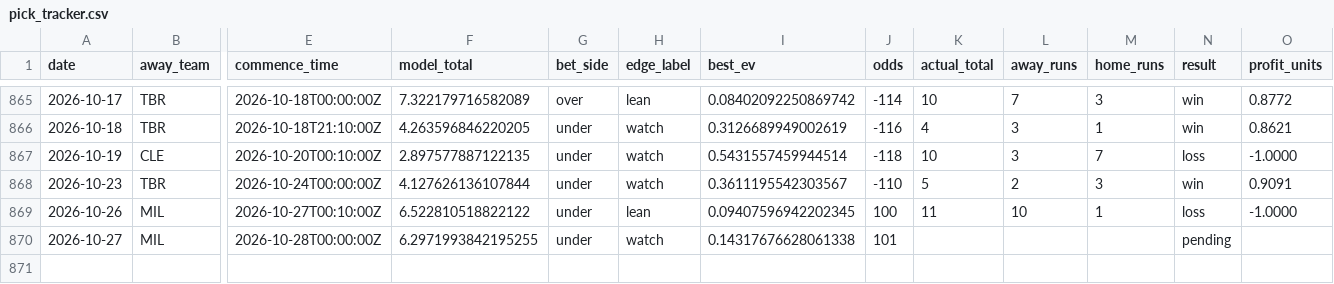
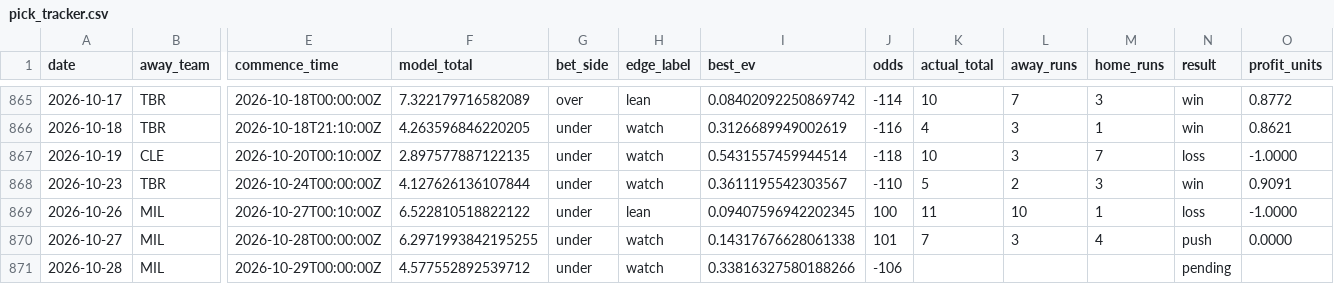
Before and after one commit to Jackstein0/atsrecipts-live-model, a CSV file: atsrecipts-upload-ready/data/processed/pick_tracker.csv, drawn as a sheet; only a part is shown, gaps mark what is left out; rows hold the shown columns only; the diff names each change by its address in the sheet, - before the commit and + after, or states it on an @@ line.

```diff
--- a/atsrecipts-upload-ready/data/processed/pick_tracker.csv
+++ b/atsrecipts-upload-ready/data/processed/pick_tracker.csv
-K870 (actual_total): (empty)
+K870 (actual_total): 7
-L870 (away_runs): (empty)
+L870 (away_runs): 3
-M870 (home_runs): (empty)
+M870 (home_runs): 4
-N870 (result): pending
+N870 (result): push
-O870 (profit_units): (empty)
+O870 (profit_units): 0.0000
+row 871: 2026-10-28 | MIL | 2026-10-29T00:00:00Z | 4.577552892539712 | under | watch | 0.33816327580188266 | -106 |  |  |  | pending
```
Also changed, not shown: atsrecipts-upload-ready/data/processed/historical_games.csv, atsrecipts-upload-ready/data/processed/pick_tracker_model_b.csv, 19 other files.
